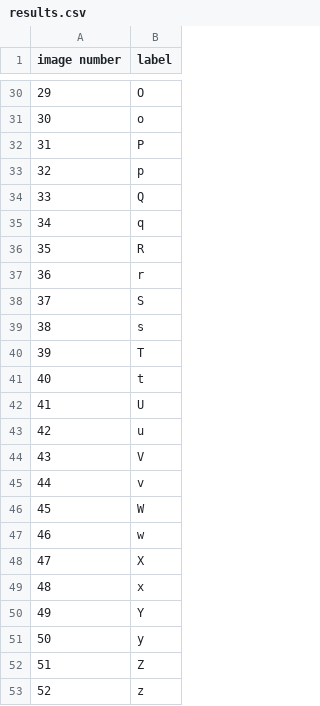
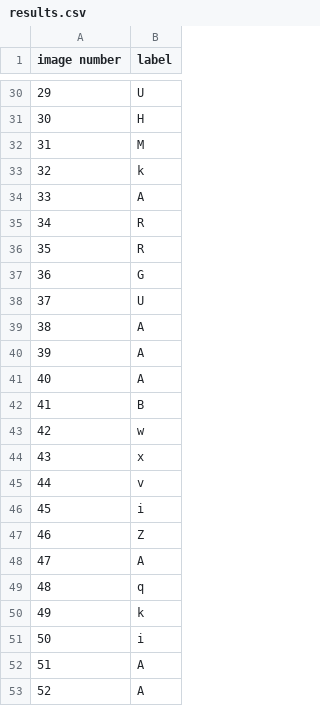
Before and after one commit to luhoulinpeter/Hackathon-Stuff, a CSV file: results.csv, drawn as a sheet; only a part is shown, gaps mark what is left out; the diff covers the shown part only.

```diff
--- a/results.csv
+++ b/results.csv
@@ -30,24 +30,24 @@ image number,label
-29,O
-30,o
-31,P
-32,p
-33,Q
-34,q
+29,U
+30,H
+31,M
+32,k
+33,A
+34,R
 35,R
-36,r
-37,S
-38,s
-39,T
-40,t
-41,U
-42,u
-43,V
+36,G
+37,U
+38,A
+39,A
+40,A
+41,B
+42,w
+43,x
 44,v
-45,W
-46,w
-47,X
-48,x
-49,Y
-50,y
-51,Z
-52,z
+45,i
+46,Z
+47,A
+48,q
+49,k
+50,i
+51,A
+52,A
```
Also changed, not shown: 25 edited cells elsewhere in this file, 2 other files.
